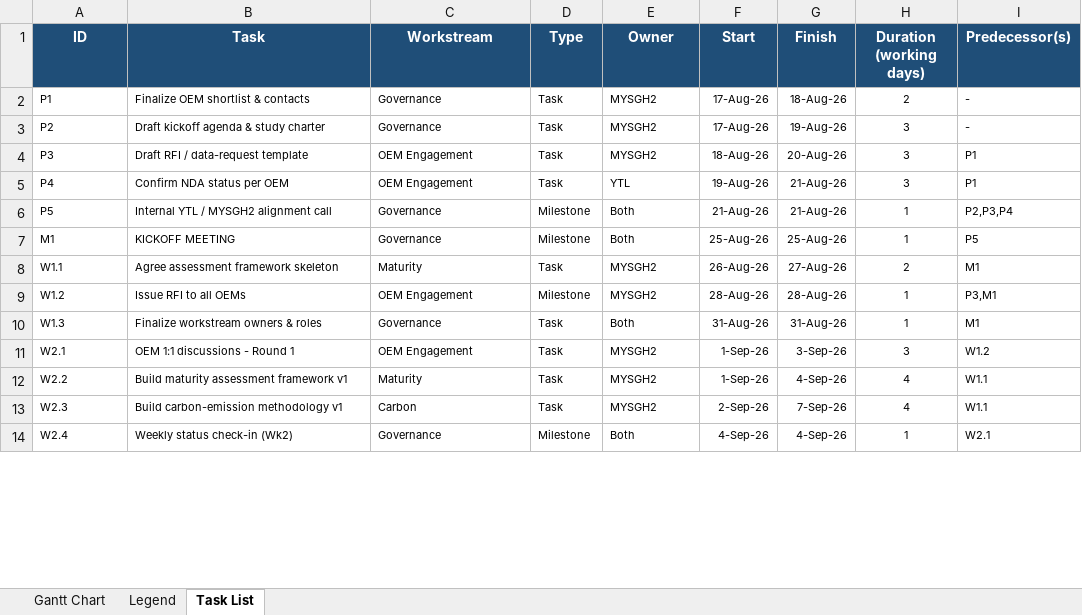
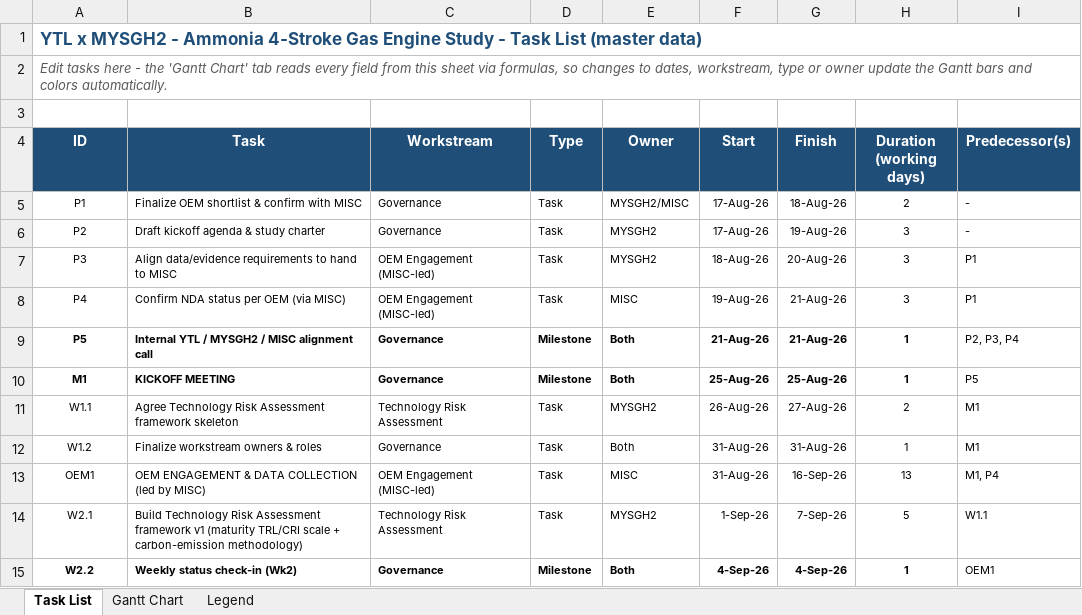
Before and after one commit to ungkumuhammad/MYSGH2project, an Excel workbook: power_generation/YTL_Ammonia_Gas_Engine_Study_Gantt.xlsx, sheet Task List, drawn as a sheet; only a part is shown; values as stored, in another font and other column widths than the file's, no borders; removed rows and columns are numbered as before the commit, all else as after; ↵ is a line break in a cell; the diff covers the shown part only; the diff names each change by its address in the sheet, - before the commit and + after, or states it on an @@ line.

```diff
--- a/power_generation/YTL_Ammonia_Gas_Engine_Study_Gantt.xlsx (sheet Task List)
+++ b/power_generation/YTL_Ammonia_Gas_Engine_Study_Gantt.xlsx (sheet Task List)
@@ sheet tab order changed: Task List | Gantt Chart | Legend @@
+row 1: YTL x MYSGH2 - Ammonia 4-Stroke Gas Engine Study - Task List (master data)
+row 2: Edit tasks here - the 'Gantt Chart' tab reads every field from this sheet via formulas, so changes to dates, workstream, type or owner update the Gantt bars and colors automatically.
+row 3: (empty)
-H4: Duration (working days)
+H4: Duration ↵ (working days)
-A5:A11 alignment: left
+A5:A11 alignment: center
-B5 (Task): Finalize OEM shortlist & contacts
+B5 (Task): Finalize OEM shortlist & confirm with MISC
-E5 (Owner): MYSGH2
+E5 (Owner): MYSGH2/MISC
-B7 (Task): Draft RFI / data-request template
+B7 (Task): Align data/evidence requirements to hand to MISC
-C7:C8 (Workstream): OEM Engagement
+C7:C8 (Workstream): OEM Engagement (MISC-led)
-B8 (Task): Confirm NDA status per OEM
+B8 (Task): Confirm NDA status per OEM (via MISC)
-E8 (Owner): YTL
+E8 (Owner): MISC
-A9:H10 bold: off
+A9:H10 bold: on
-B9 (Task): Internal YTL / MYSGH2 alignment call
+B9 (Task): Internal YTL / MYSGH2 / MISC alignment call
-I9 (Predecessor(s)): P2,P3,P4
+I9 (Predecessor(s)): P2, P3, P4
-B11 (Task): Agree assessment framework skeleton
+B11 (Task): Agree Technology Risk Assessment framework skeleton
-C11 (Workstream): Maturity
+C11 (Workstream): Technology Risk Assessment
-row 9: W1.2 | Issue RFI to all OEMs | OEM Engagement | Milestone | MYSGH2 | 28-Aug-26 | 28-Aug-26 | 1 | P3,M1
-A12 (ID): W1.3
+A12 (ID): W1.2
-A12 alignment: left
+A12 alignment: center
+row 13: OEM1 | OEM ENGAGEMENT & DATA COLLECTION (led by MISC) | OEM Engagement (MISC-led) | Task | MISC | 31-Aug-26 | 16-Sep-26 | 13 | M1, P4
-A14 alignment: left
+A14 alignment: center
-B14 (Task): OEM 1:1 discussions - Round 1
+B14 (Task): Build Technology Risk Assessment framework v1 (maturity TRL/CRI scale + carbon-emission methodology)
-C14 (Workstream): OEM Engagement
+C14 (Workstream): Technology Risk Assessment
-G14 (Finish): 3-Sep-26
+G14 (Finish): 7-Sep-26
-H14 (Duration (working days)): 3
+H14 (Duration (working days)): 5
-I14 (Predecessor(s)): W1.2
+I14 (Predecessor(s)): W1.1
-row 12: W2.2 | Build maturity assessment framework v1 | Maturity | Task | MYSGH2 | 1-Sep-26 | 4-Sep-26 | 4 | W1.1
-row 13: W2.3 | Build carbon-emission methodology v1 | Carbon | Task | MYSGH2 | 2-Sep-26 | 7-Sep-26 | 4 | W1.1
-A15 (ID): W2.4
+A15 (ID): W2.2
-A15 alignment: left
+A15 alignment: center
-A15:H15 bold: off
+A15:H15 bold: on
-I15 (Predecessor(s)): W2.1
+I15 (Predecessor(s)): OEM1
```
Also changed, not shown: 3 removed rows, 31 edited cells and cell formats elsewhere in this sheet, sheet Gantt Chart, sheet Legend, formulas that keep their value, 3 other files.
